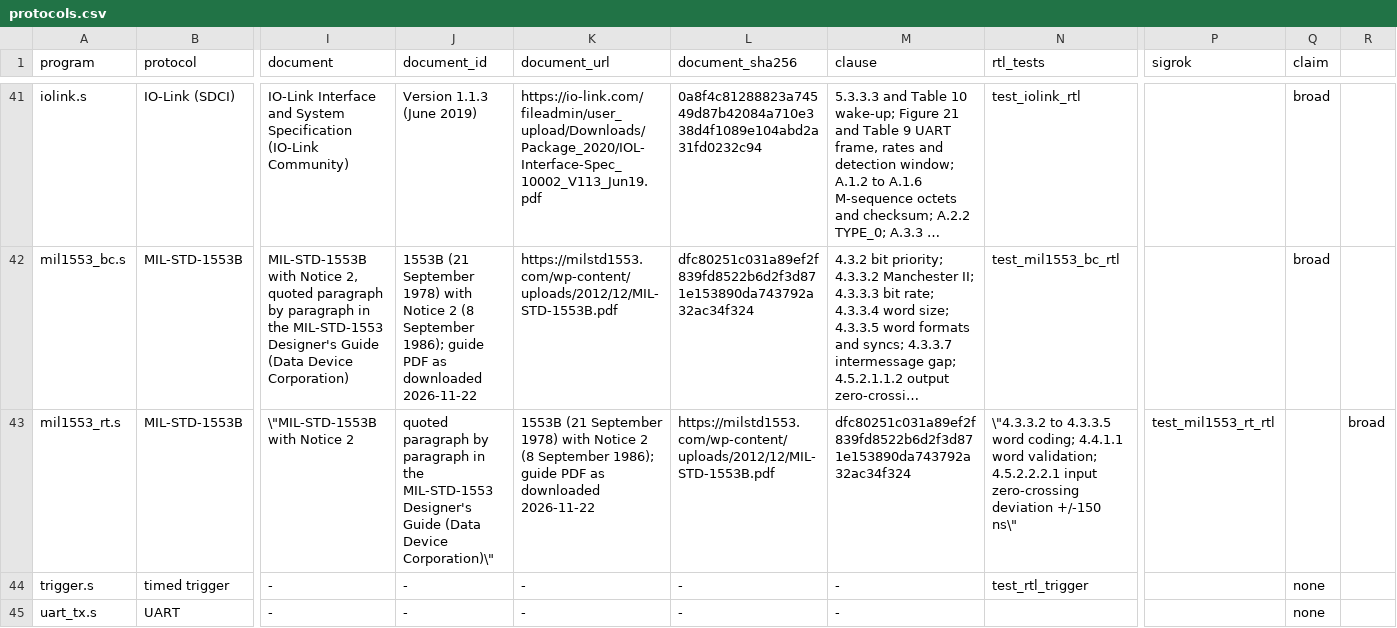
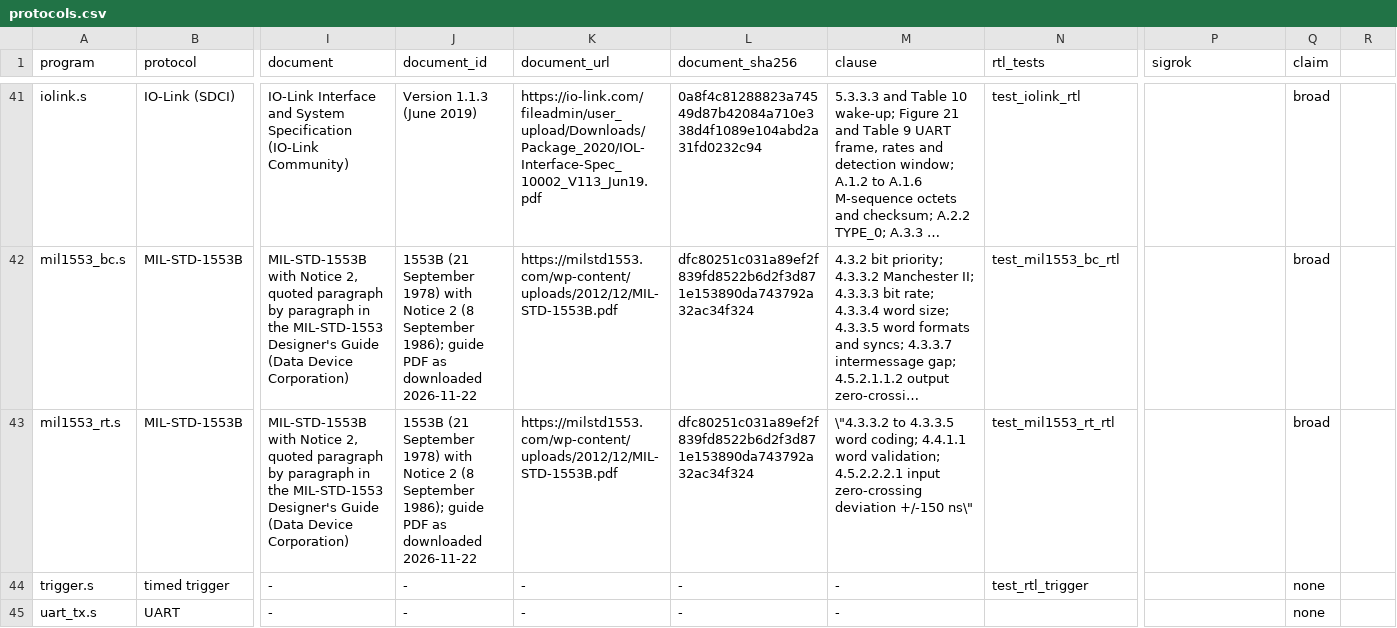
Before and after one commit to soundgod10-droid/protocol-emulator-asic, a CSV file: flex/protocols.csv, drawn as a sheet; only a part is shown, gaps mark what is left out; long unchanged cells end in …; the diff names each change by its address in the sheet, - before the commit and + after, or states it on an @@ line.

Commit message:
Registry: plain CSV quotes in the 1553 remote terminal row (document field).

```diff
--- a/flex/protocols.csv
+++ b/flex/protocols.csv
-I43 (document): \"MIL-STD-1553B with Notice 2
+I43 (document): MIL-STD-1553B with Notice 2, quoted paragraph by paragraph in the MIL-STD-1553 Designer's Guide (Data Device Corporation)
-J43 (document_id): quoted paragraph by paragraph in the MIL-STD-1553 Designer's Guide (Data Device Corporation)\"
+J43 (document_id): 1553B (21 September 1978) with Notice 2 (8 September 1986); guide PDF as downloaded 2026-11-22
-K43 (document_url): 1553B (21 September 1978) with Notice 2 (8 September 1986); guide PDF as downloaded 2026-11-22
+K43 (document_url): https://milstd1553.com/wp-content/uploads/2012/12/MIL-STD-1553B.pdf
-L43 (document_sha256): https://milstd1553.com/wp-content/uploads/2012/12/MIL-STD-1553B.pdf
+L43 (document_sha256): dfc80251c031a89ef2f839fd8522b6d2f3d871e153890da743792a32ac34f324
-M43 (clause): dfc80251c031a89ef2f839fd8522b6d2f3d871e153890da743792a32ac34f324
+M43 (clause): \"4.3.3.2 to 4.3.3.5 word coding; 4.4.1.1 word validation; 4.5.2.2.2.1 input zero-crossing deviation +/-150 ns\"
-N43 (rtl_tests): \"4.3.3.2 to 4.3.3.5 word coding; 4.4.1.1 word validation; 4.5.2.2.2.1 input zero-crossing deviation +/-150 ns\"
+N43 (rtl_tests): test_mil1553_rt_rtl
-P43 (sigrok): test_mil1553_rt_rtl
+P43 (sigrok): (empty)
-Q43 (claim): (empty)
+Q43 (claim): broad
-R43: broad
+R43: (empty)
```
